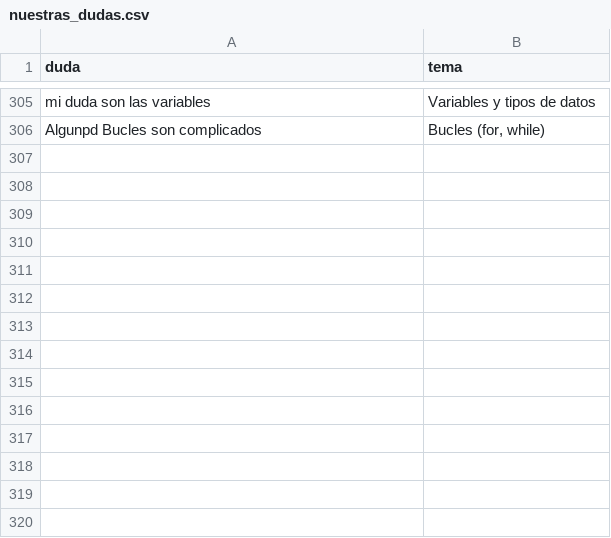
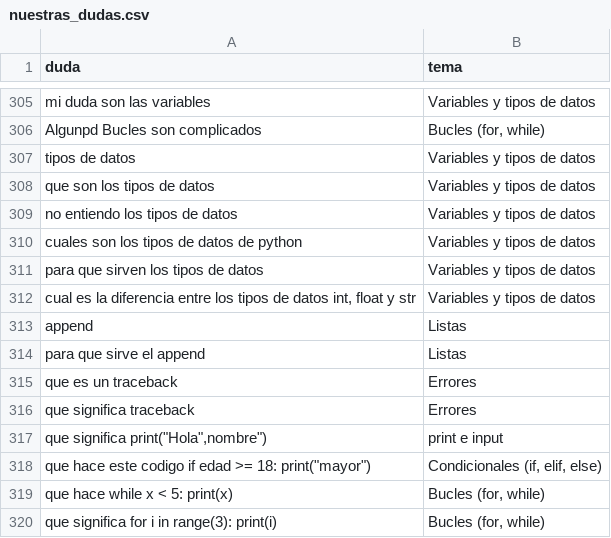
Before and after one commit to francobarbachan1/tutor-python, a CSV file: datos/nuestras_dudas.csv, drawn as a sheet; only a part is shown, gaps mark what is left out.

```diff
--- a/datos/nuestras_dudas.csv
+++ b/datos/nuestras_dudas.csv
@@ -306 +306,15 @@ mi duda son las variables,Variables y tipos de datos
 Algunpd Bucles son complicados,"Bucles (for, while)"
+tipos de datos,Variables y tipos de datos
+que son los tipos de datos,Variables y tipos de datos
+no entiendo los tipos de datos,Variables y tipos de datos
+cuales son los tipos de datos de python,Variables y tipos de datos
+para que sirven los tipos de datos,Variables y tipos de datos
+"cual es la diferencia entre los tipos de datos int, float y str",Variables y tipos de datos
+append,Listas
+para que sirve el append,Listas
+que es un traceback,Errores
+que significa traceback,Errores
+"que significa print(""Hola"",nombre"")",print e input
+"que hace este codigo if edad >= 18: print(""mayor"")","Condicionales (if, elif, else)"
+que hace while x < 5: print(x),"Bucles (for, while)"
+que significa for i in range(3): print(i),"Bucles (for, while)"
```
Also changed, not shown: 1 other file.
